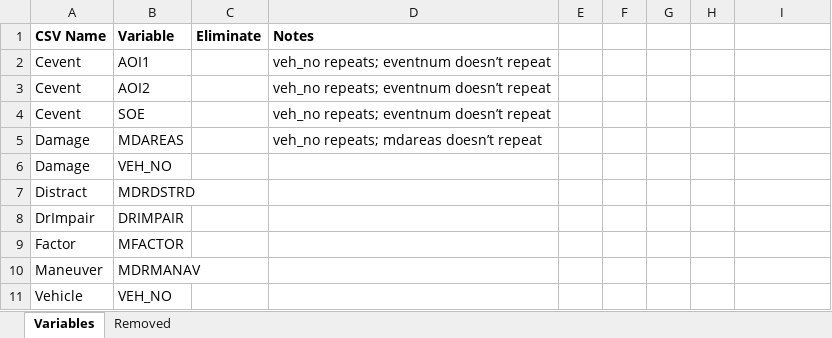
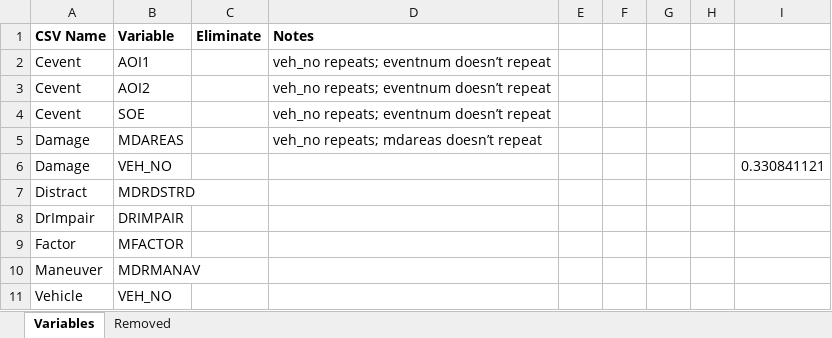
Before and after one commit to joshwilson29/NYCTrafficCollisions, an Excel workbook: ListofVariables.xlsx, sheet Variables, drawn as a sheet; only a part is shown; values as stored, in another font and other column widths than the file's, no borders; the diff names each change by its address in the sheet, - before the commit and + after, or states it on an @@ line.

Commit message:
Data Prep

```diff
--- a/ListofVariables.xlsx (sheet Variables)
+++ b/ListofVariables.xlsx (sheet Variables)
-I6: (empty)
+I6: 0.330841121
```
Also changed, not shown: 9 other files.
